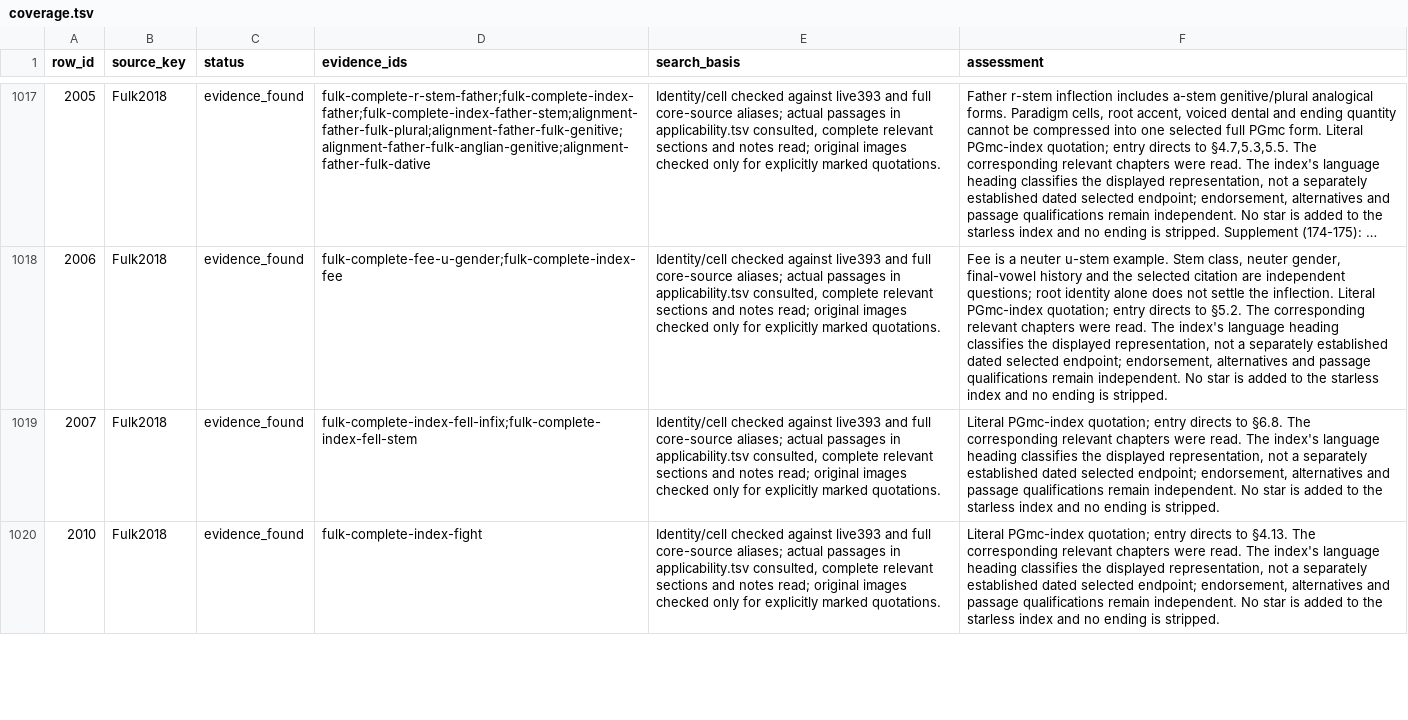
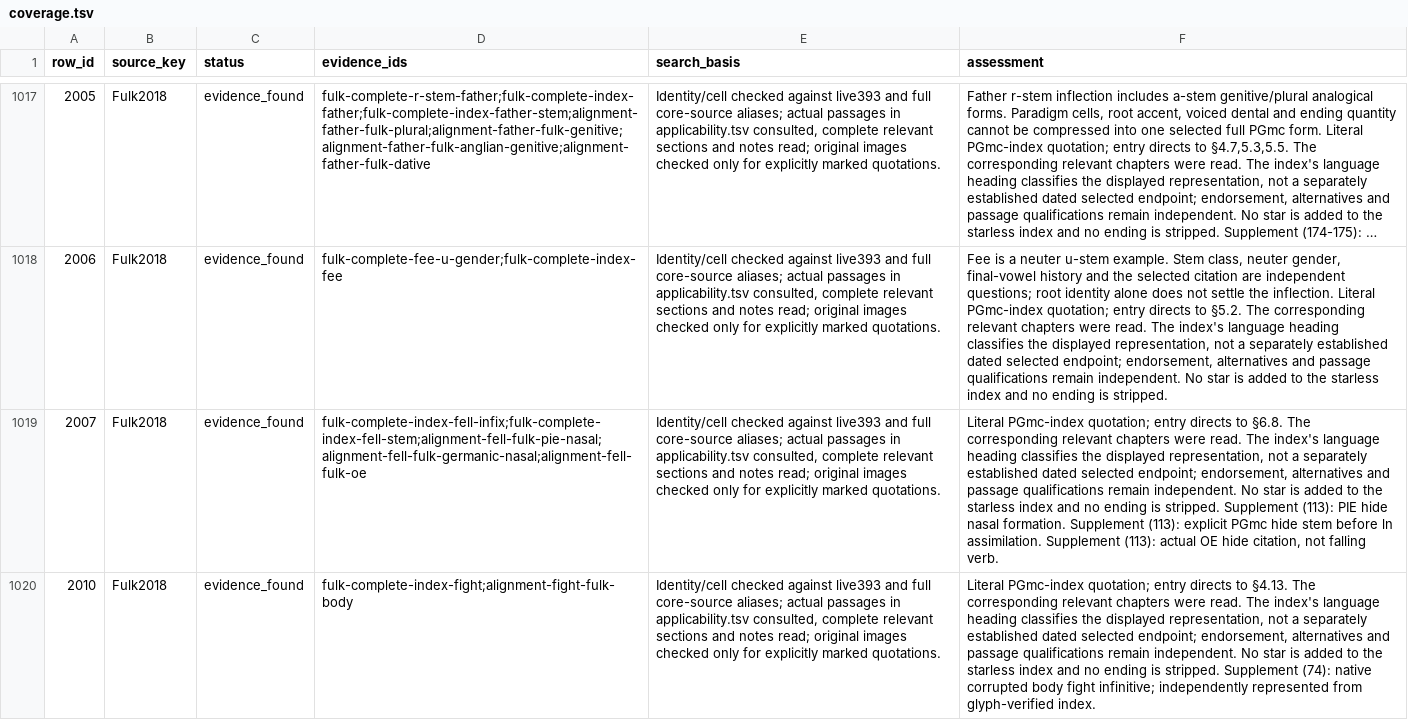
Before and after one commit to TJuniper/caprWIP, a TSV file: Germanic/docs/lexeme_reports/pgmc_reconstructions/coverage.tsv, drawn as a sheet; only a part is shown, gaps mark what is left out; long unchanged cells end in …; the diff covers the shown part only; the diff names each change by its address in the sheet, - before the commit and + after, or states it on an @@ line.

```diff
--- a/Germanic/docs/lexeme_reports/pgmc_reconstructions/coverage.tsv
+++ b/Germanic/docs/lexeme_reports/pgmc_reconstructions/coverage.tsv
-D1019 (evidence_ids): fulk-complete-index-fell-infix;fulk-complete-index-fell-stem
+D1019 (evidence_ids): fulk-complete-index-fell-infix;fulk-complete-index-fell-stem;alignment-fell-fulk-pie-nasal;alignment-fell-fulk-germanic-nasal;alignment-fell-fulk-oe
-F1019 (assessment): …is stripped.
+F1019 (assessment): …is stripped. Supplement (113): PIE hide nasal formation. Supplement (113): explicit PGmc hide stem before ln assimilation. Supplement (113): actual OE hide citation, not falling verb.
-D1020 (evidence_ids): fulk-complete-index-fight
+D1020 (evidence_ids): fulk-complete-index-fight;alignment-fight-fulk-body
-F1020 (assessment): …is stripped.
+F1020 (assessment): …is stripped. Supplement (74): native corrupted body fight infinitive; independently represented from glyph-verified index.
```
Also changed, not shown: 24 edited cells elsewhere in this file, Germanic/docs/lexeme_reports/pgmc_reconstructions/analytical_coverage.tsv, Germanic/docs/lexeme_reports/pgmc_reconstructions/source_coverage.tsv, 14 other files.
